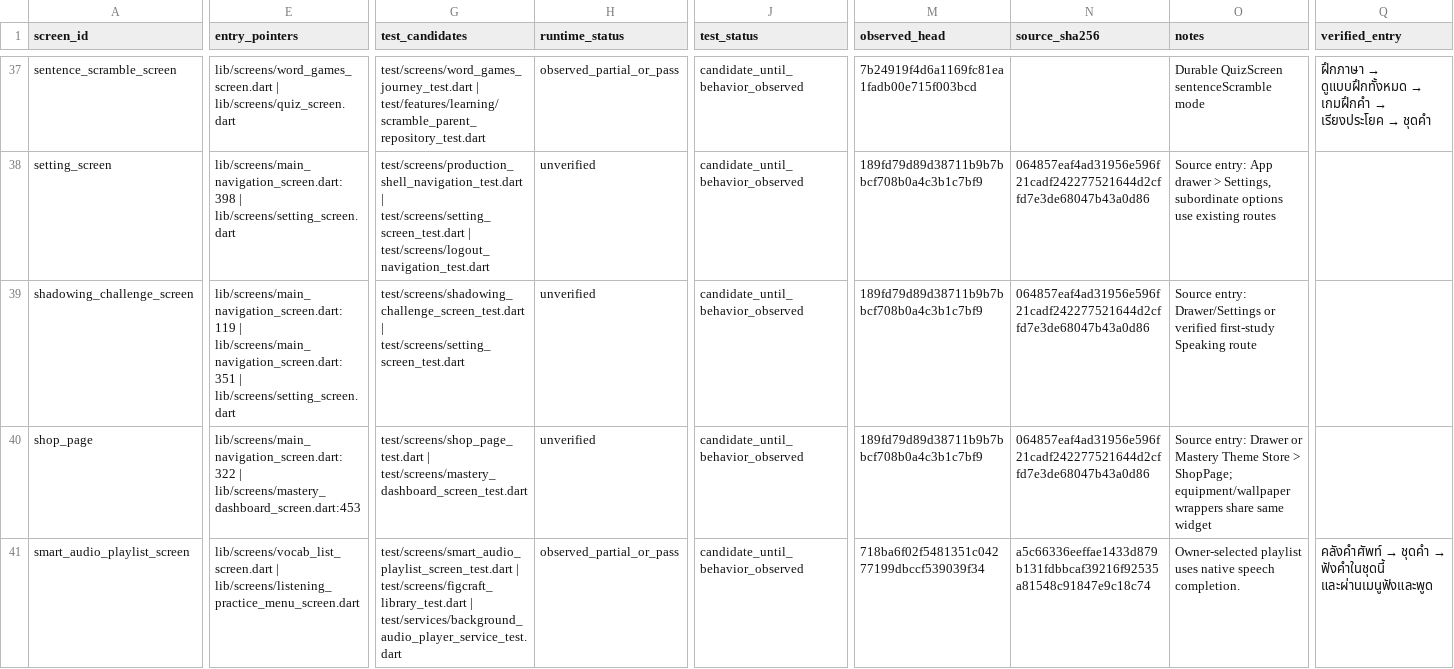
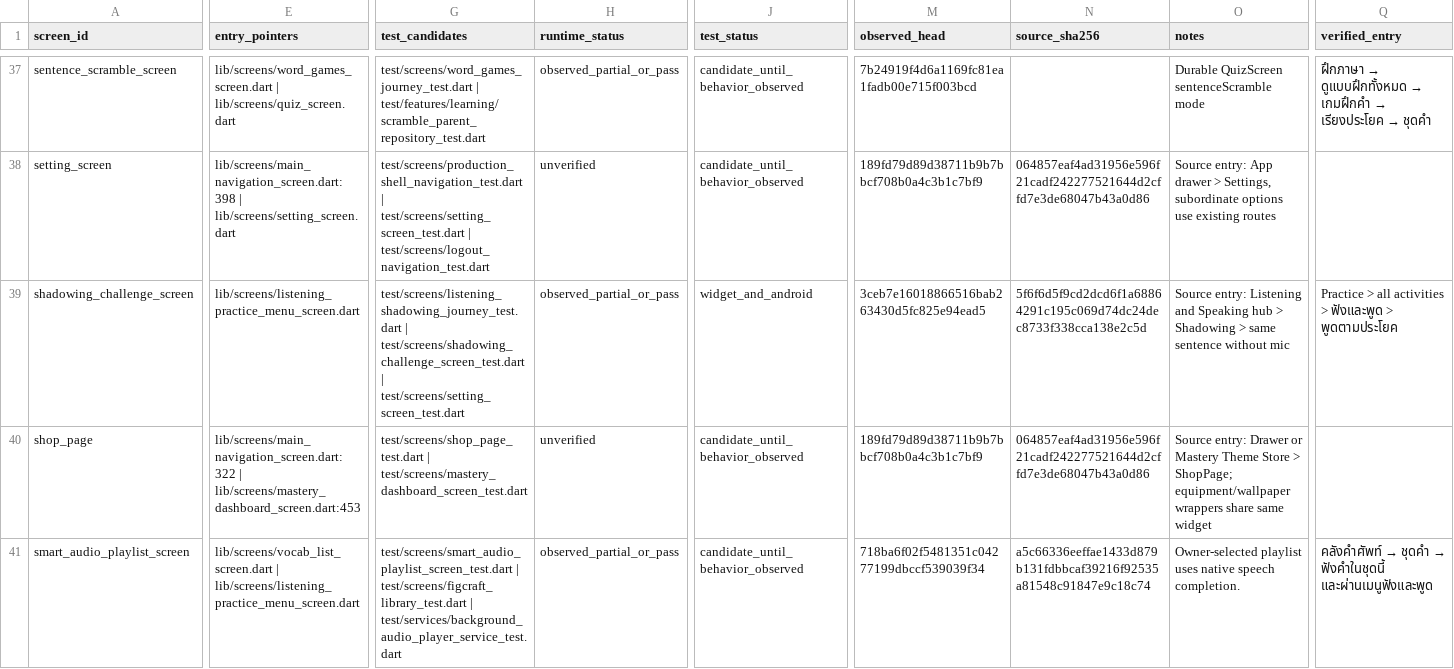
Before and after one commit to Phoomxo/LexiQuest, a CSV file: docs/development/figcraft-v1/evidence/screens.csv, drawn as a sheet; only a part is shown, gaps mark what is left out; the diff covers the shown part only; the diff names each change by its address in the sheet, - before the commit and + after, or states it on an @@ line.

```diff
--- a/docs/development/figcraft-v1/evidence/screens.csv
+++ b/docs/development/figcraft-v1/evidence/screens.csv
-E39 (entry_pointers): lib/screens/main_navigation_screen.dart:119 | lib/screens/main_navigation_screen.dart:351 | lib/screens/setting_screen.dart
+E39 (entry_pointers): lib/screens/listening_practice_menu_screen.dart
-G39 (test_candidates): test/screens/shadowing_challenge_screen_test.dart |…
+G39 (test_candidates): test/screens/listening_shadowing_journey_test.dart | test/screens/shadowing_challenge_screen_test.dart |…
-H39 (runtime_status): unverified
+H39 (runtime_status): observed_partial_or_pass
-J39 (test_status): candidate_until_behavior_observed
+J39 (test_status): widget_and_android
-M39 (observed_head): 189fd79d89d38711b9b7bbcf708b0a4c3b1c7bf9
+M39 (observed_head): 3ceb7e16018866516bab263430d5fc825e94ead5
-N39 (source_sha256): 064857eaf4ad31956e596f21cadf242277521644d2cffd7e3de68047b43a0d86
+N39 (source_sha256): 5f6f6d5f9cd2dcd6f1a68864291c195c069d74dc24dec8733f338cca138e2c5d
-O39 (notes): Source entry: Drawer/Settings or verified first-study Speaking route
+O39 (notes): Source entry: Listening and Speaking hub > Shadowing > same sentence without mic
-Q39 (verified_entry): (empty)
+Q39 (verified_entry): Practice > all activities > ฟังและพูด > พูดตามประโยค
```
Also changed, not shown: 8 edited cells elsewhere in this file, docs/development/figcraft-v1/evidence/features.csv, docs/development/figcraft-v1/evidence/work-packages.csv, 4 other files.
